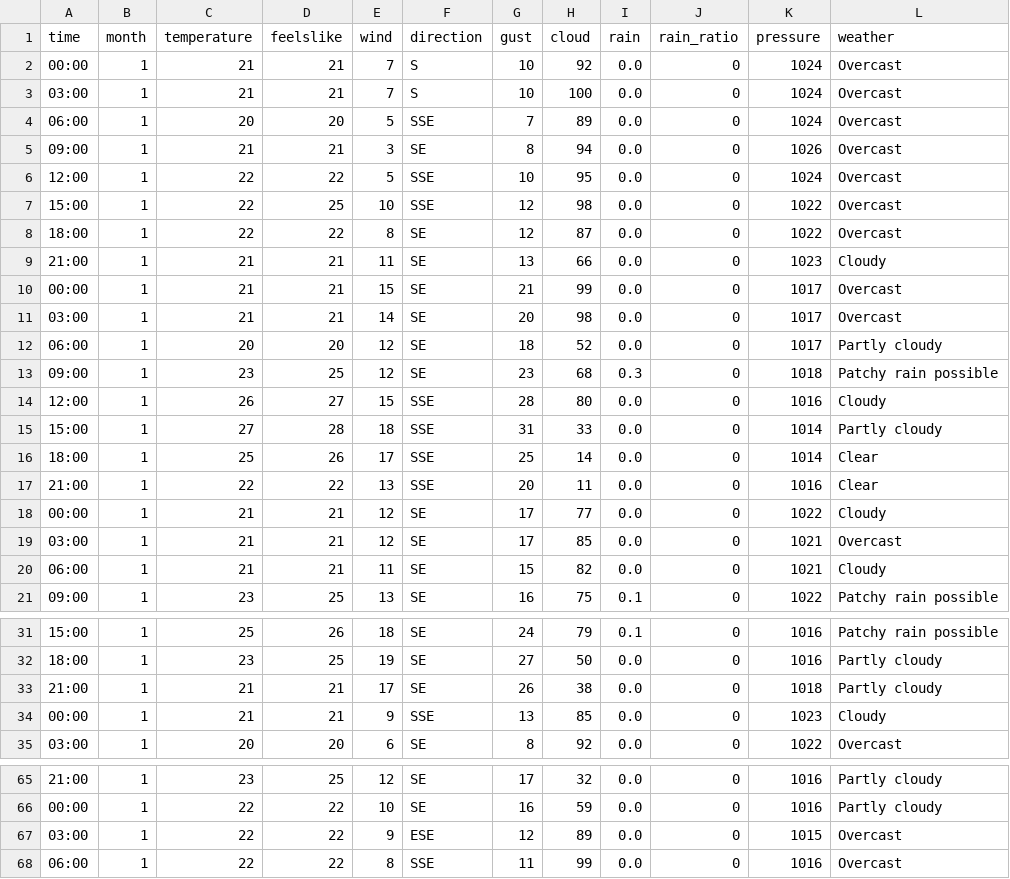
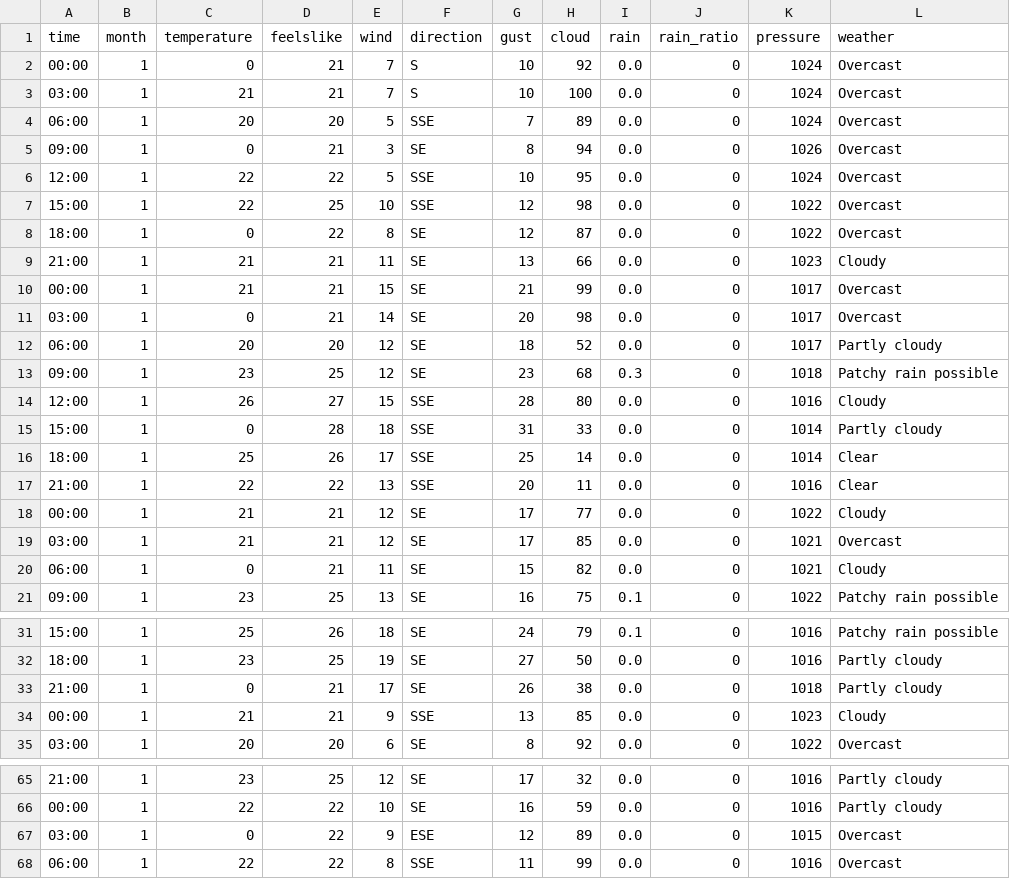
Before and after one commit to phantheanh02/Datascience_WeatherForecast, a CSV file: data/weather_data_2020.csv, drawn as a sheet; only a part is shown, gaps mark what is left out; the diff covers the shown part only.

```diff
--- a/data/weather_data_2020.csv
+++ b/data/weather_data_2020.csv
@@ -1,12 +1,12 @@
 time	month	temperature	feelslike	wind	direction	gust	cloud	rain	rain_ratio	pressure	weather
-00:00	1	21	21	7	S	10	92	0.0	0	1024	Overcast
+00:00	1	0	21	7	S	10	92	0.0	0	1024	Overcast
 03:00	1	21	21	7	S	10	100	0.0	0	1024	Overcast
 06:00	1	20	20	5	SSE	7	89	0.0	0	1024	Overcast
-09:00	1	21	21	3	SE	8	94	0.0	0	1026	Overcast
+09:00	1	0	21	3	SE	8	94	0.0	0	1026	Overcast
 12:00	1	22	22	5	SSE	10	95	0.0	0	1024	Overcast
 15:00	1	22	25	10	SSE	12	98	0.0	0	1022	Overcast
-18:00	1	22	22	8	SE	12	87	0.0	0	1022	Overcast
+18:00	1	0	22	8	SE	12	87	0.0	0	1022	Overcast
 21:00	1	21	21	11	SE	13	66	0.0	0	1023	Cloudy
 00:00	1	21	21	15	SE	21	99	0.0	0	1017	Overcast
-03:00	1	21	21	14	SE	20	98	0.0	0	1017	Overcast
+03:00	1	0	21	14	SE	20	98	0.0	0	1017	Overcast
 06:00	1	20	20	12	SE	18	52	0.0	0	1017	Partly cloudy
@@ -14,3 +14,3 @@ time	month	temperature	feelslike	wind	direction	gust	cloud	rain	rain_ratio	press
 12:00	1	26	27	15	SSE	28	80	0.0	0	1016	Cloudy
-15:00	1	27	28	18	SSE	31	33	0.0	0	1014	Partly cloudy
+15:00	1	0	28	18	SSE	31	33	0.0	0	1014	Partly cloudy
 18:00	1	25	26	17	SSE	25	14	0.0	0	1014	Clear
@@ -19,3 +19,3 @@ time	month	temperature	feelslike	wind	direction	gust	cloud	rain	rain_ratio	press
 03:00	1	21	21	12	SE	17	85	0.0	0	1021	Overcast
-06:00	1	21	21	11	SE	15	82	0.0	0	1021	Cloudy
+06:00	1	0	21	11	SE	15	82	0.0	0	1021	Cloudy
 09:00	1	23	25	13	SE	16	75	0.1	0	1022	Patchy rain possible
@@ -32,3 +32,3 @@ time	month	temperature	feelslike	wind	direction	gust	cloud	rain	rain_ratio	press
 18:00	1	23	25	19	SE	27	50	0.0	0	1016	Partly cloudy
-21:00	1	21	21	17	SE	26	38	0.0	0	1018	Partly cloudy
+21:00	1	0	21	17	SE	26	38	0.0	0	1018	Partly cloudy
 00:00	1	21	21	9	SSE	13	85	0.0	0	1023	Cloudy
@@ -66,3 +66,3 @@ time	month	temperature	feelslike	wind	direction	gust	cloud	rain	rain_ratio	press
 00:00	1	22	22	10	SE	16	59	0.0	0	1016	Partly cloudy
-03:00	1	22	22	9	ESE	12	89	0.0	0	1015	Overcast
+03:00	1	0	22	9	ESE	12	89	0.0	0	1015	Overcast
 06:00	1	22	22	8	SSE	11	99	0.0	0	1016	Overcast
```
Also changed, not shown: 43 edited cells elsewhere in this file, 25 other files.
